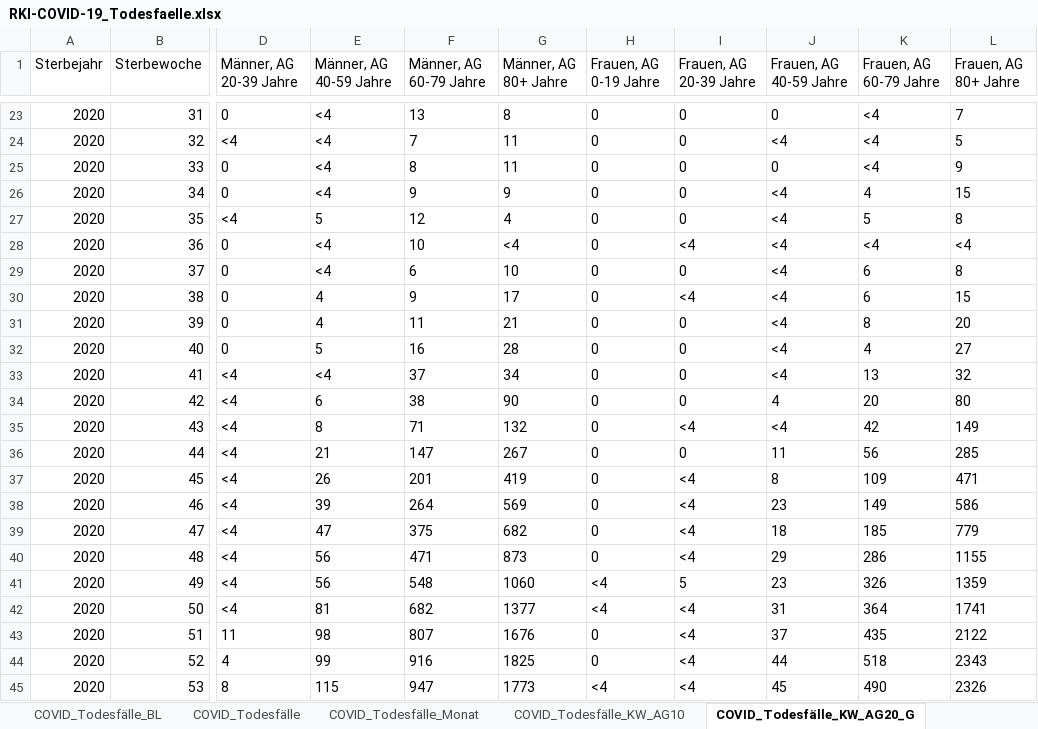
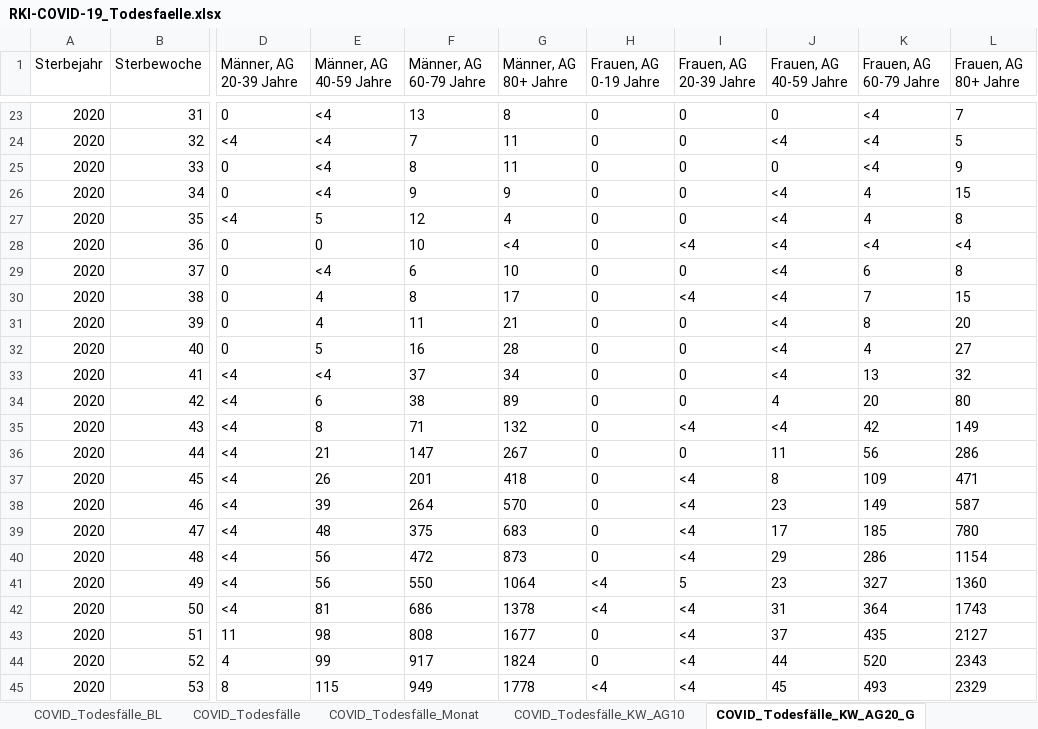
Before and after one commit to ofenloch/rki-data-evaluation, an Excel workbook: rki-data/RKI-COVID-19_Todesfaelle.xlsx, sheet COVID_Todesfälle_KW_AG20_G, drawn as a sheet; only a part is shown, gaps mark what is left out; values as stored, in another font and other column widths than the file's, no borders; the diff covers the shown part only; the diff names each change by its address in the sheet, - before the commit and + after, or states it on an @@ line.

```diff
--- a/rki-data/RKI-COVID-19_Todesfaelle.xlsx (sheet COVID_Todesfälle_KW_AG20_G)
+++ b/rki-data/RKI-COVID-19_Todesfaelle.xlsx (sheet COVID_Todesfälle_KW_AG20_G)
-K27 (Frauen, AG 60-79 Jahre): 5
+K27 (Frauen, AG 60-79 Jahre): 4
-E28 (Männer, AG 40-59 Jahre): <4
+E28 (Männer, AG 40-59 Jahre): 0
-F30 (Männer, AG 60-79 Jahre): 9
+F30 (Männer, AG 60-79 Jahre): 8
-K30 (Frauen, AG 60-79 Jahre): 6
+K30 (Frauen, AG 60-79 Jahre): 7
-G34 (Männer, AG 80+ Jahre): 90
+G34 (Männer, AG 80+ Jahre): 89
-L36 (Frauen, AG 80+ Jahre): 285
+L36 (Frauen, AG 80+ Jahre): 286
-G37 (Männer, AG 80+ Jahre): 419
+G37 (Männer, AG 80+ Jahre): 418
-G38 (Männer, AG 80+ Jahre): 569
+G38 (Männer, AG 80+ Jahre): 570
-L38 (Frauen, AG 80+ Jahre): 586
+L38 (Frauen, AG 80+ Jahre): 587
-E39 (Männer, AG 40-59 Jahre): 47
+E39 (Männer, AG 40-59 Jahre): 48
-G39 (Männer, AG 80+ Jahre): 682
+G39 (Männer, AG 80+ Jahre): 683
-J39 (Frauen, AG 40-59 Jahre): 18
+J39 (Frauen, AG 40-59 Jahre): 17
-L39 (Frauen, AG 80+ Jahre): 779
+L39 (Frauen, AG 80+ Jahre): 780
-F40 (Männer, AG 60-79 Jahre): 471
+F40 (Männer, AG 60-79 Jahre): 472
-L40 (Frauen, AG 80+ Jahre): 1155
+L40 (Frauen, AG 80+ Jahre): 1154
-F41 (Männer, AG 60-79 Jahre): 548
+F41 (Männer, AG 60-79 Jahre): 550
-G41 (Männer, AG 80+ Jahre): 1060
+G41 (Männer, AG 80+ Jahre): 1064
-K41 (Frauen, AG 60-79 Jahre): 326
+K41 (Frauen, AG 60-79 Jahre): 327
-L41 (Frauen, AG 80+ Jahre): 1359
+L41 (Frauen, AG 80+ Jahre): 1360
-F42 (Männer, AG 60-79 Jahre): 682
+F42 (Männer, AG 60-79 Jahre): 686
-G42 (Männer, AG 80+ Jahre): 1377
+G42 (Männer, AG 80+ Jahre): 1378
-L42 (Frauen, AG 80+ Jahre): 1741
+L42 (Frauen, AG 80+ Jahre): 1743
-F43 (Männer, AG 60-79 Jahre): 807
+F43 (Männer, AG 60-79 Jahre): 808
-G43 (Männer, AG 80+ Jahre): 1676
+G43 (Männer, AG 80+ Jahre): 1677
-L43 (Frauen, AG 80+ Jahre): 2122
+L43 (Frauen, AG 80+ Jahre): 2127
-F44 (Männer, AG 60-79 Jahre): 916
+F44 (Männer, AG 60-79 Jahre): 917
-G44 (Männer, AG 80+ Jahre): 1825
+G44 (Männer, AG 80+ Jahre): 1824
-K44 (Frauen, AG 60-79 Jahre): 518
+K44 (Frauen, AG 60-79 Jahre): 520
-F45 (Männer, AG 60-79 Jahre): 947
+F45 (Männer, AG 60-79 Jahre): 949
-G45 (Männer, AG 80+ Jahre): 1773
+G45 (Männer, AG 80+ Jahre): 1778
-K45 (Frauen, AG 60-79 Jahre): 490
+K45 (Frauen, AG 60-79 Jahre): 493
-L45 (Frauen, AG 80+ Jahre): 2326
+L45 (Frauen, AG 80+ Jahre): 2329
```
Also changed, not shown: 1 added row and 47 edited cells elsewhere in this sheet, sheet COVID_Todesfälle_BL, sheet COVID_Todesfälle_KW_AG10, sheet COVID_Todesfälle, sheet COVID_Todesfälle_Monat, sheet Erläuterungen, rki-data/RKI-Nowcasting_Zahlen.xlsx.
